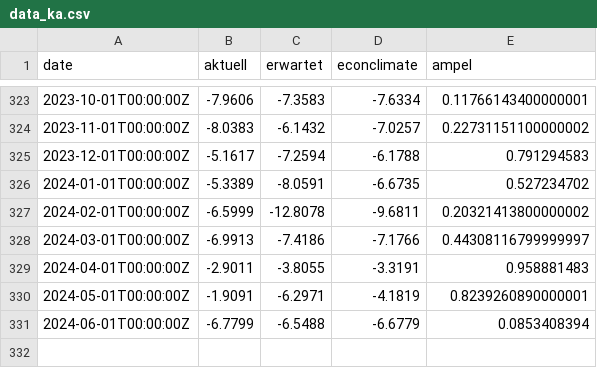
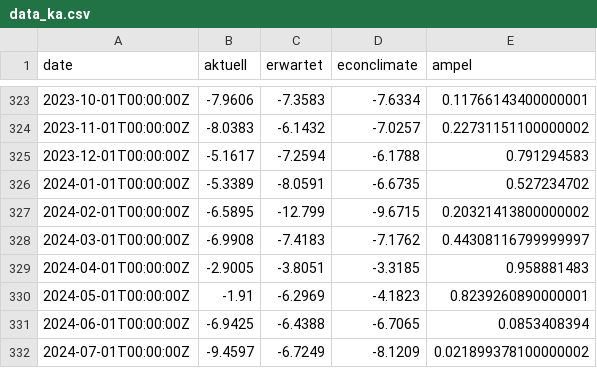
Before and after one commit to schmoigl/fg_data, a CSV file: data_ka.csv, drawn as a sheet; only a part is shown, gaps mark what is left out.

Commit message:
auto-commit at 13:51:03 on 26/07/2024

```diff
--- a/data_ka.csv
+++ b/data_ka.csv
@@ -326,6 +326,7 @@ date,aktuell,erwartet,econclimate,ampel
 2024-01-01T00:00:00Z,-5.3389,-8.0591,-6.6735,0.527234702
-2024-02-01T00:00:00Z,-6.5999,-12.8078,-9.6811,0.20321413800000002
-2024-03-01T00:00:00Z,-6.9913,-7.4186,-7.1766,0.44308116799999997
-2024-04-01T00:00:00Z,-2.9011,-3.8055,-3.3191,0.958881483
-2024-05-01T00:00:00Z,-1.9091,-6.2971,-4.1819,0.8239260890000001
-2024-06-01T00:00:00Z,-6.7799,-6.5488,-6.6779,0.0853408394
+2024-02-01T00:00:00Z,-6.5895,-12.799,-9.6715,0.20321413800000002
+2024-03-01T00:00:00Z,-6.9908,-7.4183,-7.1762,0.44308116799999997
+2024-04-01T00:00:00Z,-2.9005,-3.8051,-3.3185,0.958881483
+2024-05-01T00:00:00Z,-1.91,-6.2969,-4.1823,0.8239260890000001
+2024-06-01T00:00:00Z,-6.9425,-6.4388,-6.7065,0.0853408394
+2024-07-01T00:00:00Z,-9.4597,-6.7249,-8.1209,0.021899378100000002
```
